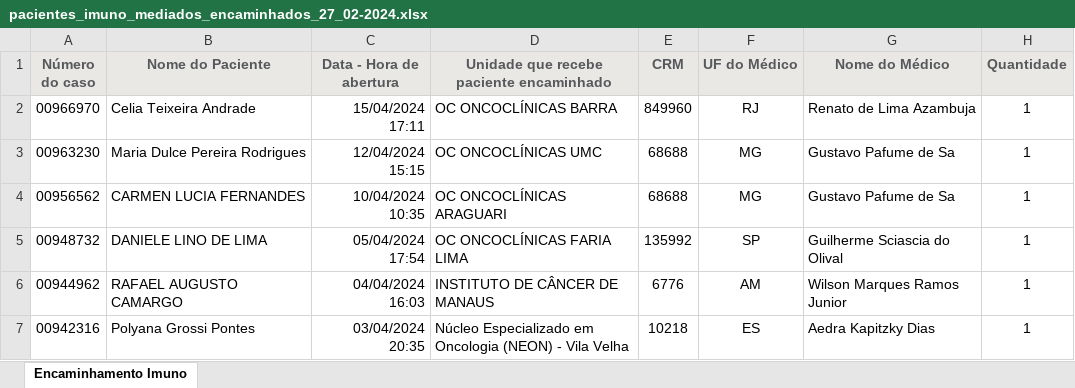
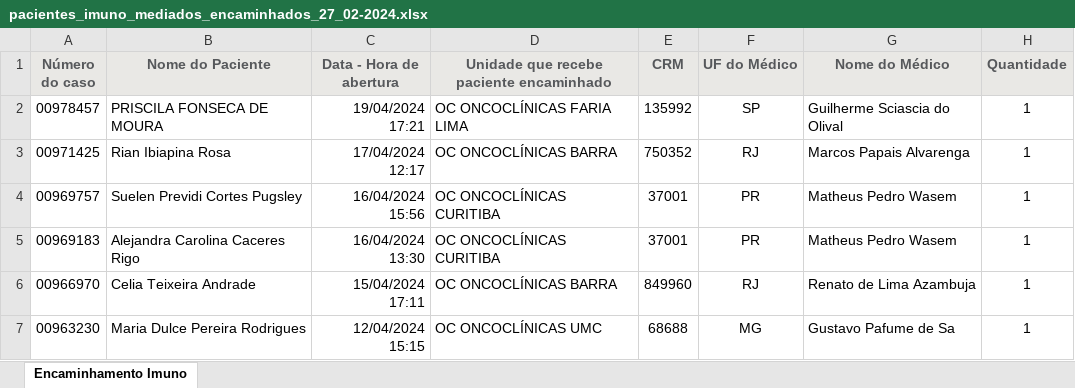
Before and after one commit to marcoskeller/area_logada, an Excel workbook: pacientes_imuno_mediados_encaminhados_27_02-2024.xlsx, sheet Encaminhamento Imuno, drawn as a sheet; only a part is shown; the shorter side is filled out with more unchanged rows; values as stored, in another font and other column widths than the file's, no borders; the diff names each change by its address in the sheet, - before the commit and + after, or states it on an @@ line.

Commit message:
Atualizacao Relatorio Pacientes Encaminhados ate 22-04-2024

```diff
--- a/pacientes_imuno_mediados_encaminhados_27_02-2024.xlsx (sheet Encaminhamento Imuno)
+++ b/pacientes_imuno_mediados_encaminhados_27_02-2024.xlsx (sheet Encaminhamento Imuno)
+row 2: 00978457 | PRISCILA FONSECA DE MOURA | 19/04/2024 17:21 | OC ONCOCLÍNICAS FARIA LIMA | 135992 | SP | Guilherme Sciascia do Olival | 1
+row 3: 00971425 | Rian Ibiapina Rosa | 17/04/2024 12:17 | OC ONCOCLÍNICAS BARRA | 750352 | RJ | Marcos Papais Alvarenga | 1
+row 4: 00969757 | Suelen Previdi Cortes Pugsley | 16/04/2024 15:56 | OC ONCOCLÍNICAS CURITIBA | 37001 | PR | Matheus Pedro Wasem | 1
+row 5: 00969183 | Alejandra Carolina Caceres Rigo | 16/04/2024 13:30 | OC ONCOCLÍNICAS CURITIBA | 37001 | PR | Matheus Pedro Wasem | 1
```
Also changed, not shown: 3 other files.
